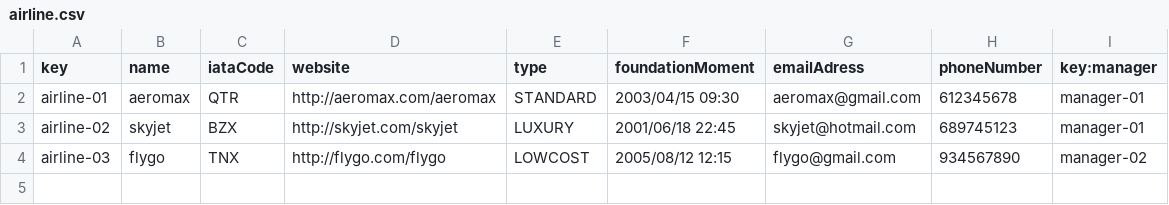
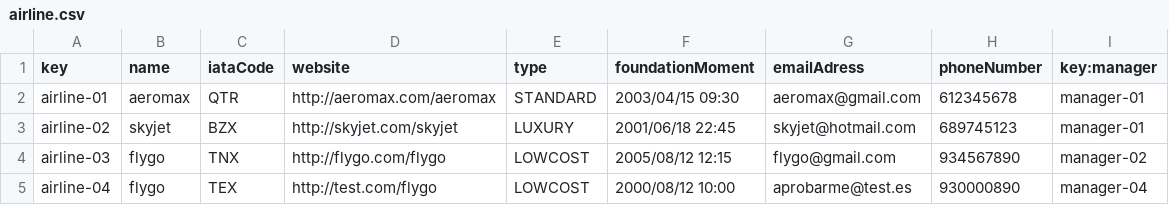
Before and after one commit to DPII-24-25/Acme-ANS-D, a CSV file: src/main/resources/WEB-INF/data/sample/airline.csv, drawn as a sheet; the diff names each change by its address in the sheet, - before the commit and + after, or states it on an @@ line.

```diff
--- a/src/main/resources/WEB-INF/data/sample/airline.csv
+++ b/src/main/resources/WEB-INF/data/sample/airline.csv
+row 5: airline-04 | flygo | TEX | http://test.com/flygo | LOWCOST | 2000/08/12 10:00 | aprobarme@test.es | 930000890 | manager-04
```
Also changed, not shown: src/main/resources/WEB-INF/data/sample/flight.csv, src/main/resources/WEB-INF/data/sample/leg.csv, 4 other files.
